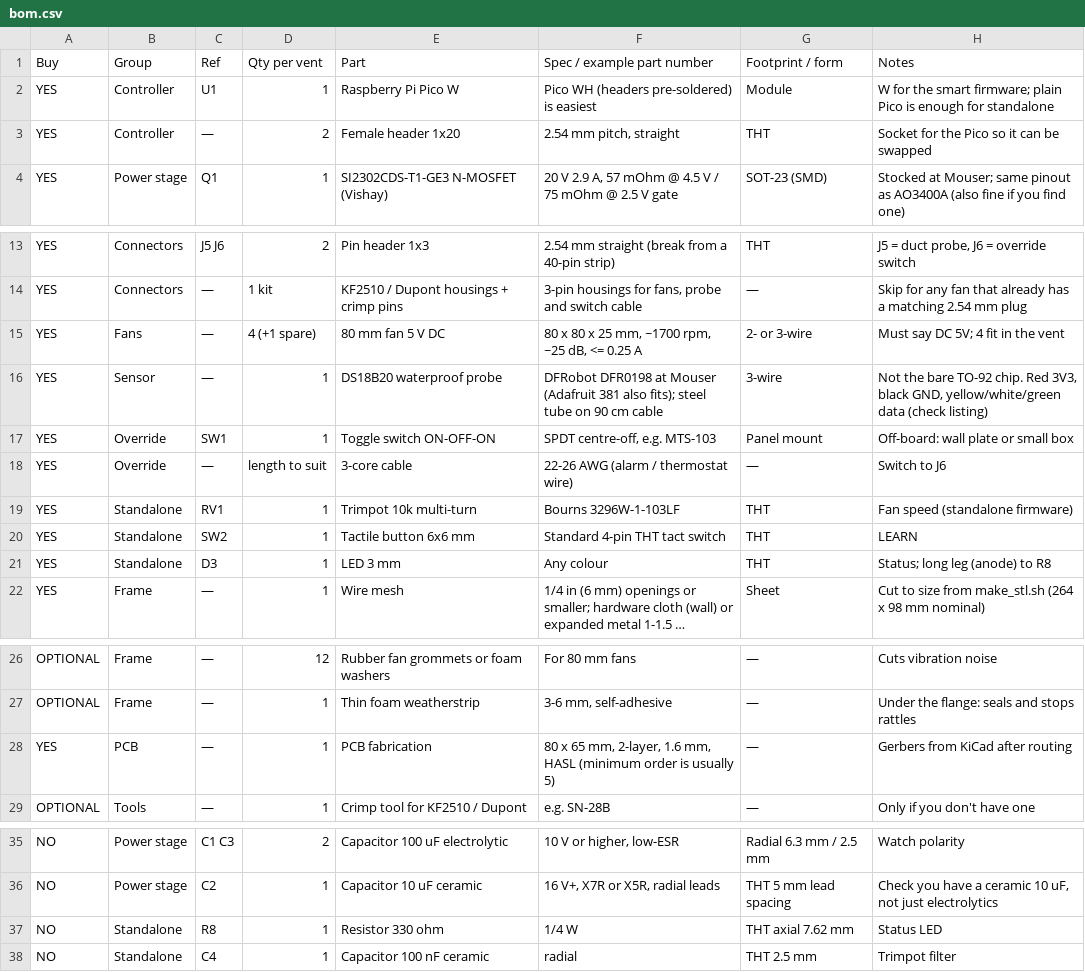
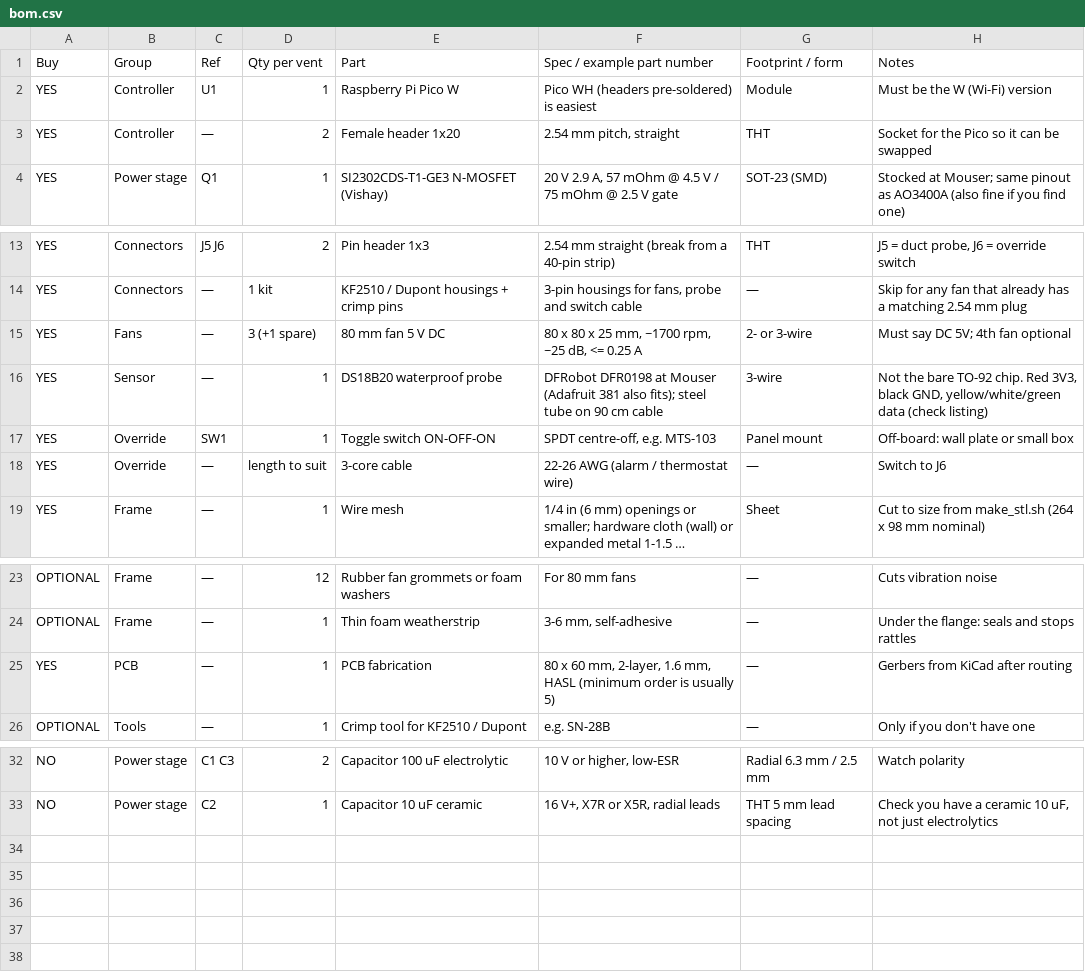
Before and after one commit to marcelt101/AC-register-smart-fan-booster, a CSV file: bom.csv, drawn as a sheet; only a part is shown, gaps mark what is left out; long unchanged cells end in …; removed rows and columns are numbered as before the commit, all else as after; the diff names each change by its address in the sheet, - before the commit and + after, or states it on an @@ line.

```diff
--- a/bom.csv
+++ b/bom.csv
-H2 (Notes): W for the smart firmware; plain Pico is enough for standalone
+H2 (Notes): Must be the W (Wi-Fi) version
-D15 (Qty per vent): 4 (+1 spare)
+D15 (Qty per vent): 3 (+1 spare)
-H15 (Notes): Must say DC 5V; 4 fit in the vent
+H15 (Notes): Must say DC 5V; 4th fan optional
-row 19: YES | Standalone | RV1 | 1 | Trimpot 10k multi-turn | Bourns 3296W-1-103LF | THT | Fan speed (standalone firmware)
-row 20: YES | Standalone | SW2 | 1 | Tactile button 6x6 mm | Standard 4-pin THT tact switch | THT | LEARN
-row 21: YES | Standalone | D3 | 1 | LED 3 mm | Any colour | THT | Status; long leg (anode) to R8
-F25 (Spec / example part number): 80 x 65 mm, 2-layer,…
+F25 (Spec / example part number): 80 x 60 mm, 2-layer,…
-row 37: NO | Standalone | R8 | 1 | Resistor 330 ohm | 1/4 W | THT axial 7.62 mm | Status LED
-row 38: NO | Standalone | C4 | 1 | Capacitor 100 nF ceramic | radial | THT 2.5 mm | Trimpot filter
```
Also changed, not shown: 14 other files.
